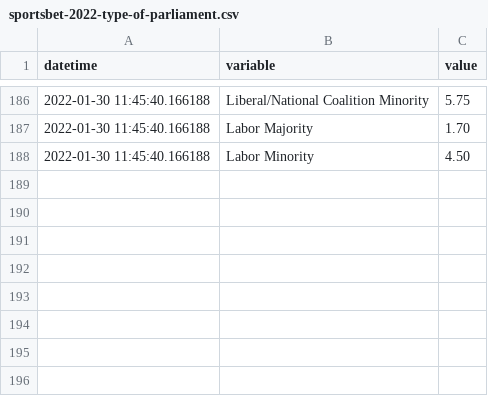
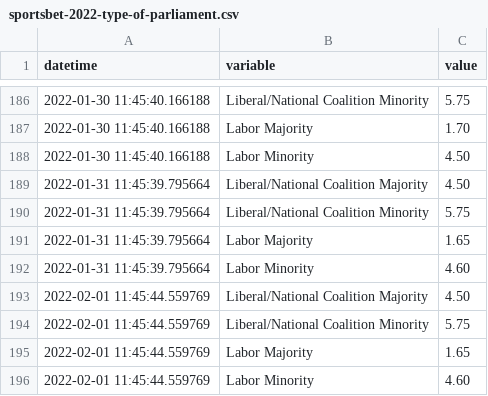
Before and after one commit to bpalmer4/Australian-Federal-Election-2022, a CSV file: historical-data/sportsbet-2022-type-of-parliament.csv, drawn as a sheet; only a part is shown, gaps mark what is left out.

```diff
--- a/historical-data/sportsbet-2022-type-of-parliament.csv
+++ b/historical-data/sportsbet-2022-type-of-parliament.csv
@@ -188 +188,9 @@ datetime,variable,value
 2022-01-30 11:45:40.166188,Labor Minority,4.50
+2022-01-31 11:45:39.795664,Liberal/National Coalition Majority,4.50
+2022-01-31 11:45:39.795664,Liberal/National Coalition Minority,5.75
+2022-01-31 11:45:39.795664,Labor Majority,1.65
+2022-01-31 11:45:39.795664,Labor Minority,4.60
+2022-02-01 11:45:44.559769,Liberal/National Coalition Majority,4.50
+2022-02-01 11:45:44.559769,Liberal/National Coalition Minority,5.75
+2022-02-01 11:45:44.559769,Labor Majority,1.65
+2022-02-01 11:45:44.559769,Labor Minority,4.60
```
Also changed, not shown: historical-data/sportsbet-2022-election-winner.csv, 4 other files.
